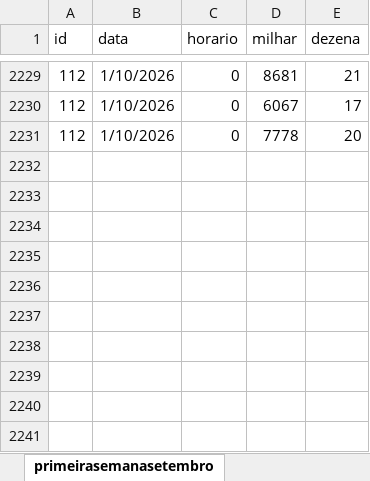
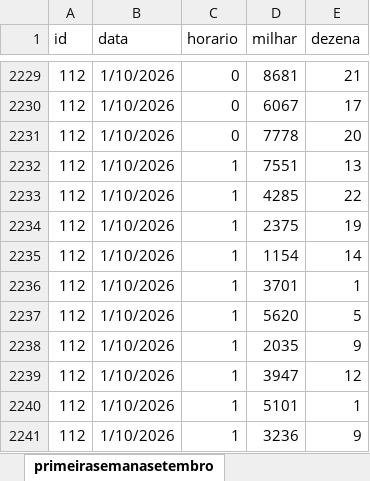
Before and after one commit to ivinalorena/Previsao-de-numeros-aleatorios-LSTM, an Excel workbook: primeirasemanasetembro.xlsx, sheet primeirasemanasetembro, drawn as a sheet; only a part is shown, gaps mark what is left out; values as stored, in another font and other column widths than the file's, no borders; the diff names each change by its address in the sheet, - before the commit and + after, or states it on an @@ line.

```diff
--- a/primeirasemanasetembro.xlsx (sheet primeirasemanasetembro)
+++ b/primeirasemanasetembro.xlsx (sheet primeirasemanasetembro)
+row 2232: 112 | 1/10/2026 | 1 | 7551 | 13
+row 2233: 112 | 1/10/2026 | 1 | 4285 | 22
+row 2234: 112 | 1/10/2026 | 1 | 2375 | 19
+row 2235: 112 | 1/10/2026 | 1 | 1154 | 14
+row 2236: 112 | 1/10/2026 | 1 | 3701 | 1
+row 2237: 112 | 1/10/2026 | 1 | 5620 | 5
+row 2238: 112 | 1/10/2026 | 1 | 2035 | 9
+row 2239: 112 | 1/10/2026 | 1 | 3947 | 12
+row 2240: 112 | 1/10/2026 | 1 | 5101 | 1
+row 2241: 112 | 1/10/2026 | 1 | 3236 | 9
```
Also changed, not shown: 1 other file.
